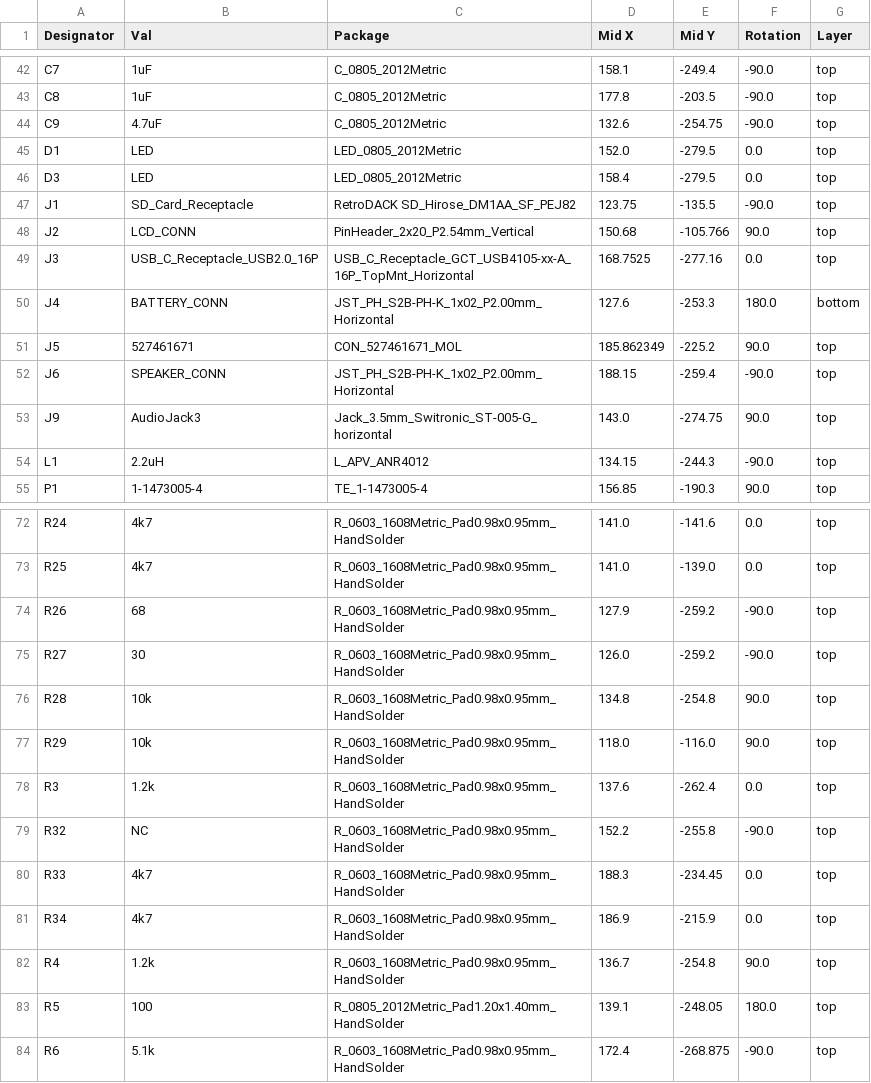
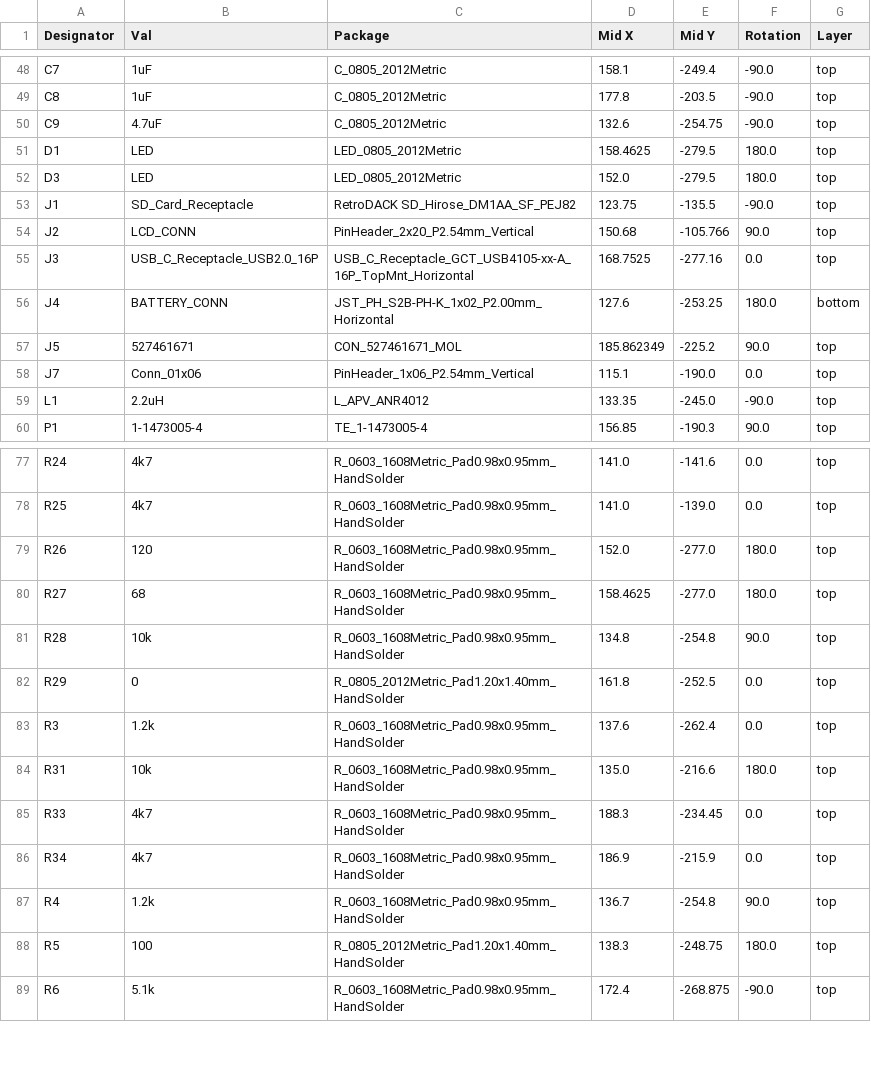
Before and after one commit to apistol78/retrodack, a CSV file: schematics/mainboard/jlcpcb/production_files/CPL-mainboard.csv, drawn as a sheet; only a part is shown, gaps mark what is left out; the diff covers the shown part only.

Commit message:
Mainboard PCB work, moved debug header down a bit and mapped JLCPCB parts.

```diff
--- a/schematics/mainboard/jlcpcb/production_files/CPL-mainboard.csv
+++ b/schematics/mainboard/jlcpcb/production_files/CPL-mainboard.csv
@@ -44,4 +50,4 @@ C8,1uF,C_0805_2012Metric,177.8,-203.5,-90.0,top
 C9,4.7uF,C_0805_2012Metric,132.6,-254.75,-90.0,top
-D1,LED,LED_0805_2012Metric,152.0,-279.5,0.0,top
-D3,LED,LED_0805_2012Metric,158.4,-279.5,0.0,top
+D1,LED,LED_0805_2012Metric,158.4625,-279.5,180.0,top
+D3,LED,LED_0805_2012Metric,152.0,-279.5,180.0,top
 J1,SD_Card_Receptacle,RetroDACK SD_Hirose_DM1AA_SF_PEJ82,123.75,-135.5,-90.0,top
@@ -49,7 +55,6 @@ J2,LCD_CONN,PinHeader_2x20_P2.54mm_Vertical,150.68,-105.766,90.0,top
 J3,USB_C_Receptacle_USB2.0_16P,USB_C_Receptacle_GCT_USB4105-xx-A_16P_TopMnt_Horizontal,168.7525,-277.16,0.0,top
-J4,BATTERY_CONN,JST_PH_S2B-PH-K_1x02_P2.00mm_Horizontal,127.6,-253.3,180.0,bottom
+J4,BATTERY_CONN,JST_PH_S2B-PH-K_1x02_P2.00mm_Horizontal,127.6,-253.25,180.0,bottom
 J5,527461671,CON_527461671_MOL,185.862349,-225.2,90.0,top
-J6,SPEAKER_CONN,JST_PH_S2B-PH-K_1x02_P2.00mm_Horizontal,188.15,-259.4,-90.0,top
-J9,AudioJack3,Jack_3.5mm_Switronic_ST-005-G_horizontal,143.0,-274.75,90.0,top
-L1,2.2uH,L_APV_ANR4012,134.15,-244.3,-90.0,top
+J7,Conn_01x06,PinHeader_1x06_P2.54mm_Vertical,115.1,-190.0,0.0,top
+L1,2.2uH,L_APV_ANR4012,133.35,-245.0,-90.0,top
 P1,1-1473005-4,TE_1-1473005-4,156.85,-190.3,90.0,top
@@ -73,8 +78,8 @@ R24,4k7,R_0603_1608Metric_Pad0.98x0.95mm_HandSolder,141.0,-141.6,0.0,top
 R25,4k7,R_0603_1608Metric_Pad0.98x0.95mm_HandSolder,141.0,-139.0,0.0,top
-R26,68,R_0603_1608Metric_Pad0.98x0.95mm_HandSolder,127.9,-259.2,-90.0,top
-R27,30,R_0603_1608Metric_Pad0.98x0.95mm_HandSolder,126.0,-259.2,-90.0,top
+R26,120,R_0603_1608Metric_Pad0.98x0.95mm_HandSolder,152.0,-277.0,180.0,top
+R27,68,R_0603_1608Metric_Pad0.98x0.95mm_HandSolder,158.4625,-277.0,180.0,top
 R28,10k,R_0603_1608Metric_Pad0.98x0.95mm_HandSolder,134.8,-254.8,90.0,top
-R29,10k,R_0603_1608Metric_Pad0.98x0.95mm_HandSolder,118.0,-116.0,90.0,top
+R29,0,R_0805_2012Metric_Pad1.20x1.40mm_HandSolder,161.8,-252.5,0.0,top
 R3,1.2k,R_0603_1608Metric_Pad0.98x0.95mm_HandSolder,137.6,-262.4,0.0,top
-R32,NC,R_0603_1608Metric_Pad0.98x0.95mm_HandSolder,152.2,-255.8,-90.0,top
+R31,10k,R_0603_1608Metric_Pad0.98x0.95mm_HandSolder,135.0,-216.6,180.0,top
 R33,4k7,R_0603_1608Metric_Pad0.98x0.95mm_HandSolder,188.3,-234.45,0.0,top
@@ -82,3 +87,3 @@ R34,4k7,R_0603_1608Metric_Pad0.98x0.95mm_HandSolder,186.9,-215.9,0.0,top
 R4,1.2k,R_0603_1608Metric_Pad0.98x0.95mm_HandSolder,136.7,-254.8,90.0,top
-R5,100,R_0805_2012Metric_Pad1.20x1.40mm_HandSolder,139.1,-248.05,180.0,top
+R5,100,R_0805_2012Metric_Pad1.20x1.40mm_HandSolder,138.3,-248.75,180.0,top
 R6,5.1k,R_0603_1608Metric_Pad0.98x0.95mm_HandSolder,172.4,-268.875,-90.0,top
```
Also changed, not shown: 10 added rows and 14 edited cells elsewhere in this file, schematics/mainboard/jlcpcb/production_files/BOM-mainboard.csv, 17 other files.
